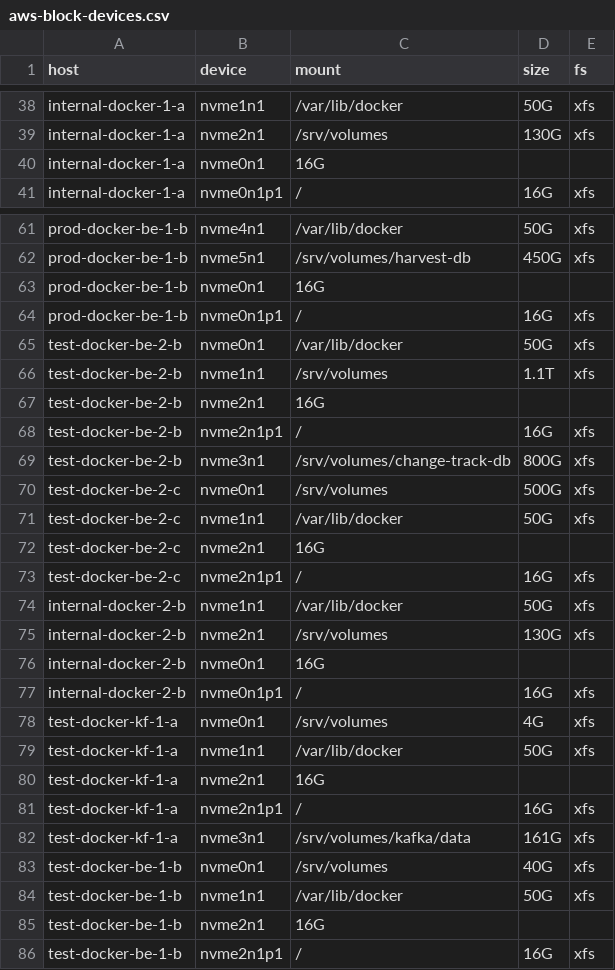
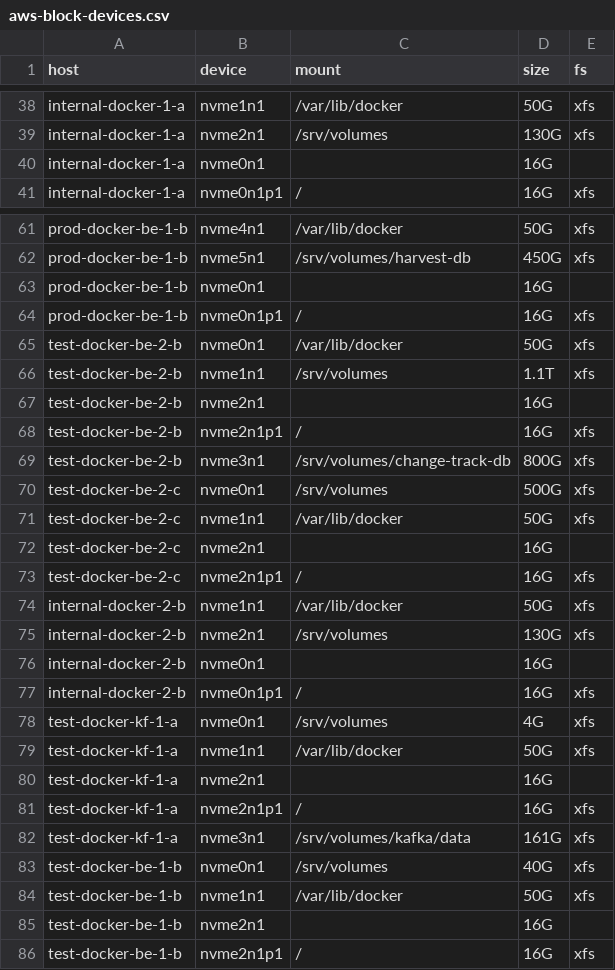
Before and after one commit to dan504512/oseberg, a CSV file: data/aws-block-devices.csv, drawn as a sheet; only a part is shown, gaps mark what is left out; the diff covers the shown part only.

```diff
--- a/data/aws-block-devices.csv
+++ b/data/aws-block-devices.csv
@@ -39,3 +39,3 @@ internal-docker-1-a,nvme1n1,/var/lib/docker,50G,xfs
 internal-docker-1-a,nvme2n1,/srv/volumes,130G,xfs
-internal-docker-1-a,nvme0n1,16G,
+internal-docker-1-a,nvme0n1,,16G,
 internal-docker-1-a,nvme0n1p1,/,16G,xfs
@@ -62,3 +62,3 @@ prod-docker-be-1-b,nvme4n1,/var/lib/docker,50G,xfs
 prod-docker-be-1-b,nvme5n1,/srv/volumes/harvest-db,450G,xfs
-prod-docker-be-1-b,nvme0n1,16G,
+prod-docker-be-1-b,nvme0n1,,16G,
 prod-docker-be-1-b,nvme0n1p1,/,16G,xfs
@@ -66,3 +66,3 @@ test-docker-be-2-b,nvme0n1,/var/lib/docker,50G,xfs
 test-docker-be-2-b,nvme1n1,/srv/volumes,1.1T,xfs
-test-docker-be-2-b,nvme2n1,16G,
+test-docker-be-2-b,nvme2n1,,16G,
 test-docker-be-2-b,nvme2n1p1,/,16G,xfs
@@ -71,3 +71,3 @@ test-docker-be-2-c,nvme0n1,/srv/volumes,500G,xfs
 test-docker-be-2-c,nvme1n1,/var/lib/docker,50G,xfs
-test-docker-be-2-c,nvme2n1,16G,
+test-docker-be-2-c,nvme2n1,,16G,
 test-docker-be-2-c,nvme2n1p1,/,16G,xfs
@@ -75,3 +75,3 @@ internal-docker-2-b,nvme1n1,/var/lib/docker,50G,xfs
 internal-docker-2-b,nvme2n1,/srv/volumes,130G,xfs
-internal-docker-2-b,nvme0n1,16G,
+internal-docker-2-b,nvme0n1,,16G,
 internal-docker-2-b,nvme0n1p1,/,16G,xfs
@@ -79,3 +79,3 @@ test-docker-kf-1-a,nvme0n1,/srv/volumes,4G,xfs
 test-docker-kf-1-a,nvme1n1,/var/lib/docker,50G,xfs
-test-docker-kf-1-a,nvme2n1,16G,
+test-docker-kf-1-a,nvme2n1,,16G,
 test-docker-kf-1-a,nvme2n1p1,/,16G,xfs
@@ -84,3 +84,3 @@ test-docker-be-1-b,nvme0n1,/srv/volumes,40G,xfs
 test-docker-be-1-b,nvme1n1,/var/lib/docker,50G,xfs
-test-docker-be-1-b,nvme2n1,16G,
+test-docker-be-1-b,nvme2n1,,16G,
 test-docker-be-1-b,nvme2n1p1,/,16G,xfs
```
Also changed, not shown: 44 edited cells elsewhere in this file.
